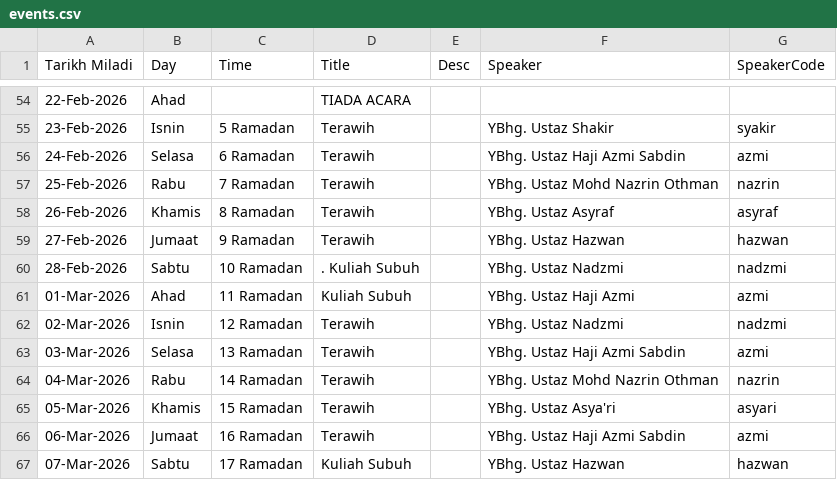
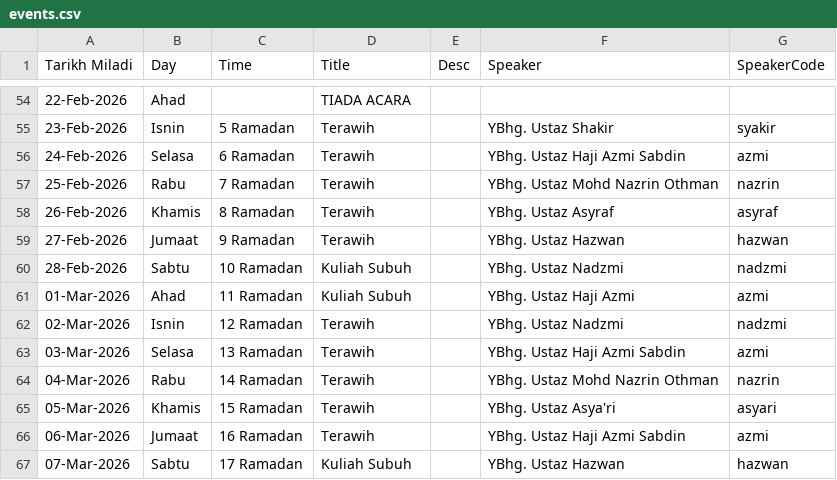
Before and after one commit to azizazlan/prayer-tv, a CSV file: public/data/events.csv, drawn as a sheet; only a part is shown, gaps mark what is left out.

```diff
--- a/public/data/events.csv
+++ b/public/data/events.csv
@@ -59,3 +59,3 @@ Tarikh Miladi,Day,Time,Title,Desc,Speaker,SpeakerCode
 27-Feb-2026,Jumaat,9 Ramadan,Terawih,,YBhg. Ustaz Hazwan,hazwan
-28-Feb-2026,Sabtu,10 Ramadan,. Kuliah Subuh,,YBhg. Ustaz Nadzmi,nadzmi
+28-Feb-2026,Sabtu,10 Ramadan, Kuliah Subuh,,YBhg. Ustaz Nadzmi,nadzmi
 01-Mar-2026,Ahad,11 Ramadan,Kuliah Subuh,,YBhg. Ustaz Haji Azmi,azmi
```
Also changed, not shown: 3 other files.
